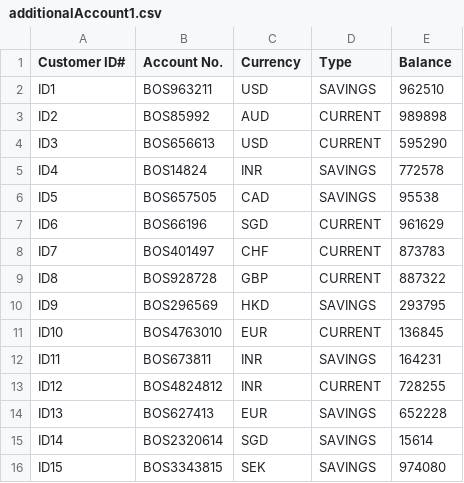
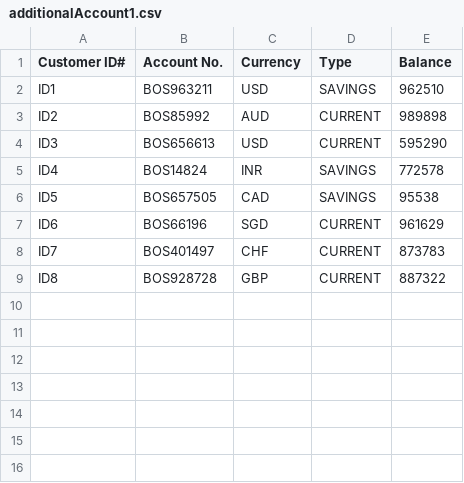
Before and after one commit to keshavblack123/ESC-Mini-Campaign, a CSV file: TestFiles/UnitTests/test1AdditionalAccount/additionalAccount1.csv, drawn as a sheet; the diff names each change by its address in the sheet, - before the commit and + after, or states it on an @@ line.

```diff
--- a/TestFiles/UnitTests/test1AdditionalAccount/additionalAccount1.csv
+++ b/TestFiles/UnitTests/test1AdditionalAccount/additionalAccount1.csv
-row 10: ID9 | BOS296569 | HKD | SAVINGS | 293795
-row 11: ID10 | BOS4763010 | EUR | CURRENT | 136845
-row 12: ID11 | BOS673811 | INR | SAVINGS | 164231
-row 13: ID12 | BOS4824812 | INR | CURRENT | 728255
-row 14: ID13 | BOS627413 | EUR | SAVINGS | 652228
-row 15: ID14 | BOS2320614 | SGD | SAVINGS | 15614
-row 16: ID15 | BOS3343815 | SEK | SAVINGS | 974080
```
Also changed, not shown: TestFiles/UnitTests/test1AdditionalAccount/additionalAccount2.csv, TestFiles/UnitTests/testManyAdditionalAccount/manyAdditions1.csv, 11 other files.
